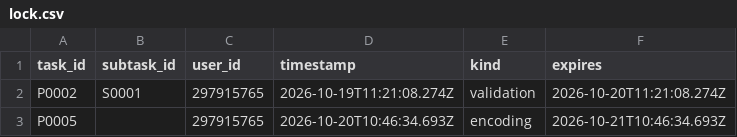
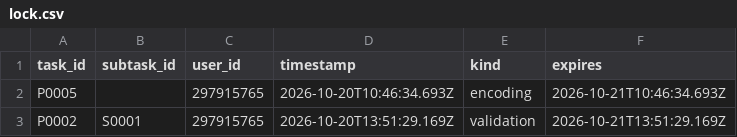
Before and after one commit to ohwjd/test-20261013, a CSV file: tracking/lock.csv, drawn as a sheet; removed rows and columns are numbered as before the commit, all else as after; the diff names each change by its address in the sheet, - before the commit and + after, or states it on an @@ line.

```diff
--- a/tracking/lock.csv
+++ b/tracking/lock.csv
-row 2: P0002 | S0001 | 297915765 | 2026-10-19T11:21:08.274Z | validation | 2026-10-20T11:21:08.274Z
+row 3: P0002 | S0001 | 297915765 | 2026-10-20T13:51:29.169Z | validation | 2026-10-21T13:51:29.169Z
```
Also changed, not shown: tracking/history.csv.
